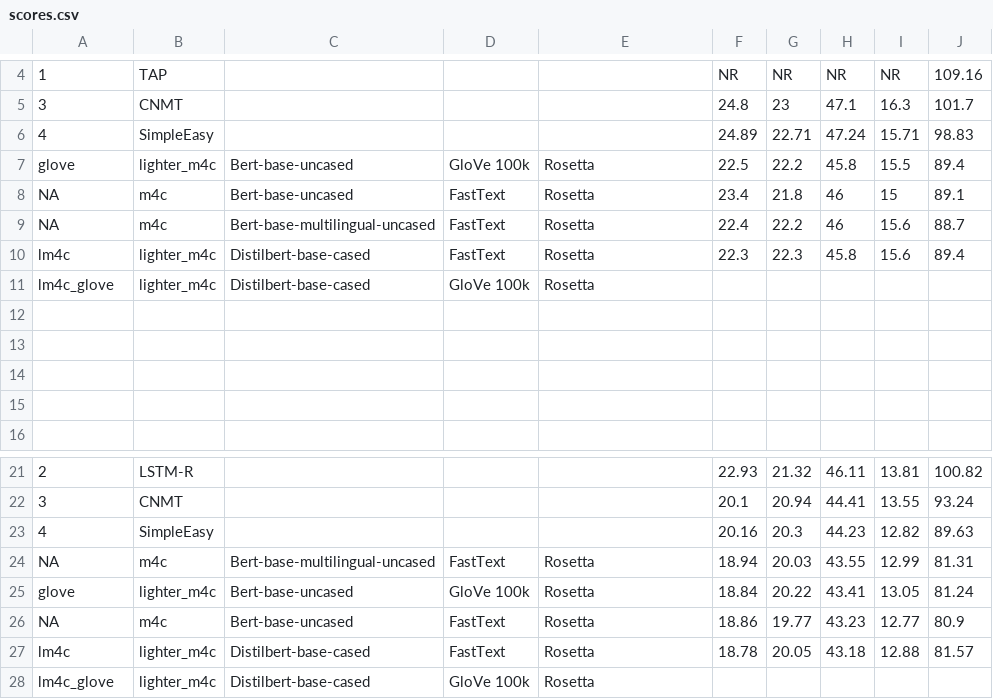
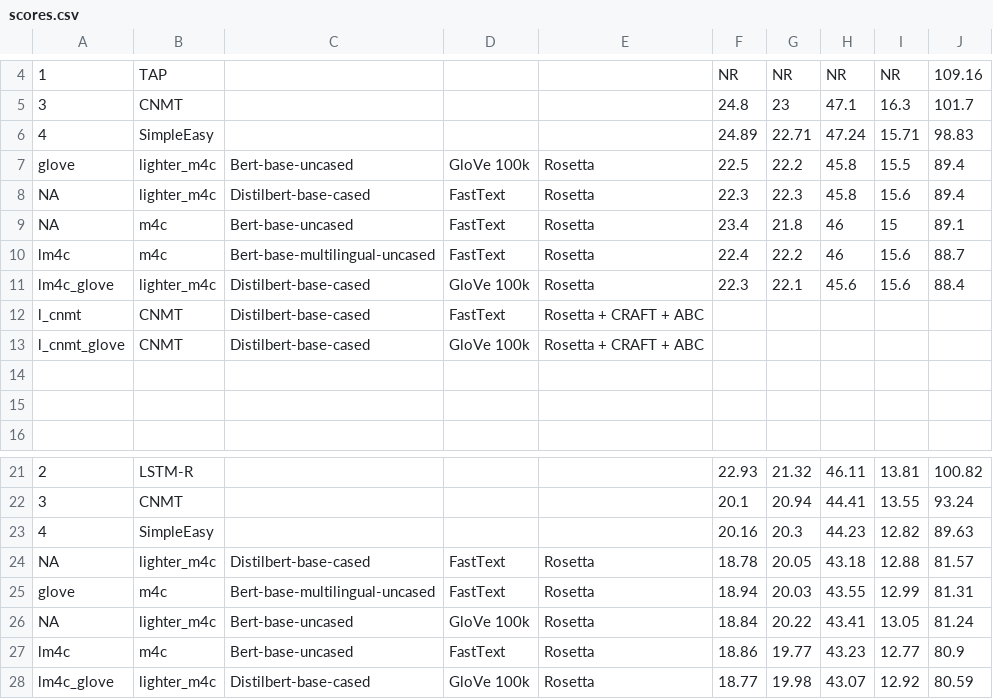
Before and after one commit to gallardorafael/multilingual-mmf, a CSV file: projects/lighter_m4c_captioner/scores.csv, drawn as a sheet; only a part is shown, gaps mark what is left out; removed rows and columns are numbered as before the commit, all else as after; the diff names each change by its address in the sheet, - before the commit and + after, or states it on an @@ line.

Commit message:
Ready to train CNMT with DistilBERT and GloVe.

```diff
--- a/projects/lighter_m4c_captioner/scores.csv
+++ b/projects/lighter_m4c_captioner/scores.csv
+row 8: NA | lighter_m4c | Distilbert-base-cased | FastText | Rosetta | 22.3 | 22.3 | 45.8 | 15.6 | 89.4
-A10: NA
+A10: lm4c
-row 10: lm4c | lighter_m4c | Distilbert-base-cased | FastText | Rosetta | 22.3 | 22.3 | 45.8 | 15.6 | 89.4
-F11: (empty)
+F11: 22.3
-G11: (empty)
+G11: 22.1
-H11: (empty)
+H11: 45.6
-I11: (empty)
+I11: 15.6
-J11: (empty)
+J11: 88.4
-row 12: (empty)
+row 12: l_cnmt | CNMT | Distilbert-base-cased | FastText | Rosetta + CRAFT + ABC
-row 13: (empty)
+row 13: l_cnmt_glove | CNMT | Distilbert-base-cased | GloVe 100k | Rosetta + CRAFT + ABC
+row 24: NA | lighter_m4c | Distilbert-base-cased | FastText | Rosetta | 18.78 | 20.05 | 43.18 | 12.88 | 81.57
-A25: NA
+A25: glove
-A26: glove
+A26: NA
-A27: NA
+A27: lm4c
-row 27: lm4c | lighter_m4c | Distilbert-base-cased | FastText | Rosetta | 18.78 | 20.05 | 43.18 | 12.88 | 81.57
-F28: (empty)
+F28: 18.77
-G28: (empty)
+G28: 19.98
-H28: (empty)
+H28: 43.07
-I28: (empty)
+I28: 12.92
-J28: (empty)
+J28: 80.59
```
Also changed, not shown: 10 other files.
